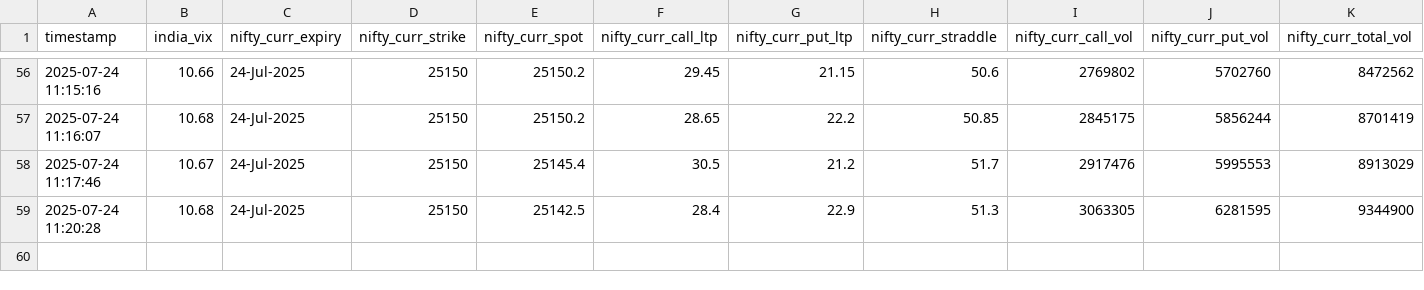
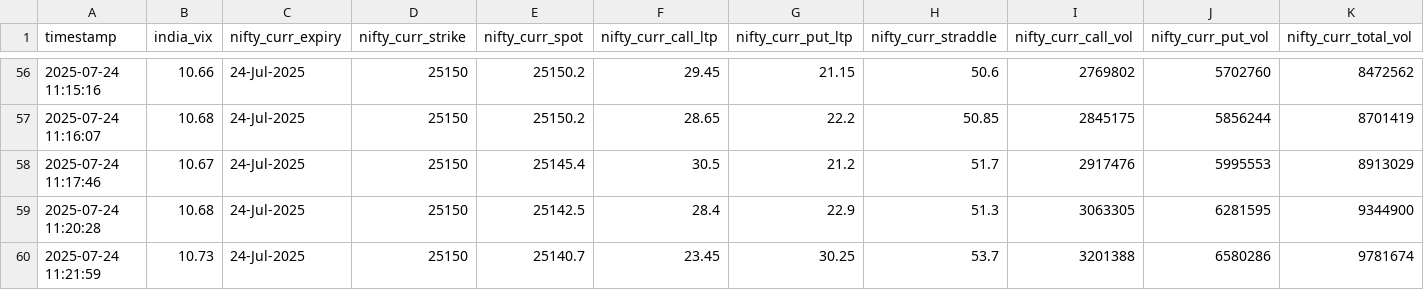
Before and after one commit to sureshugeology-stock/nse_ivp_live_monitor_2.0, a CSV file: static/atm_straddle_combined.csv, drawn as a sheet; only a part is shown, gaps mark what is left out; rows hold the shown columns only; the diff names each change by its address in the sheet, - before the commit and + after, or states it on an @@ line.

```diff
--- a/static/atm_straddle_combined.csv
+++ b/static/atm_straddle_combined.csv
+row 60: 2025-07-24 11:21:59 | 10.73 | 24-Jul-2025 | 25150 | 25140.7 | 23.45 | 30.25 | 53.7 | 3201388 | 6580286 | 9781674
```
Also changed, not shown: 2 other files.
